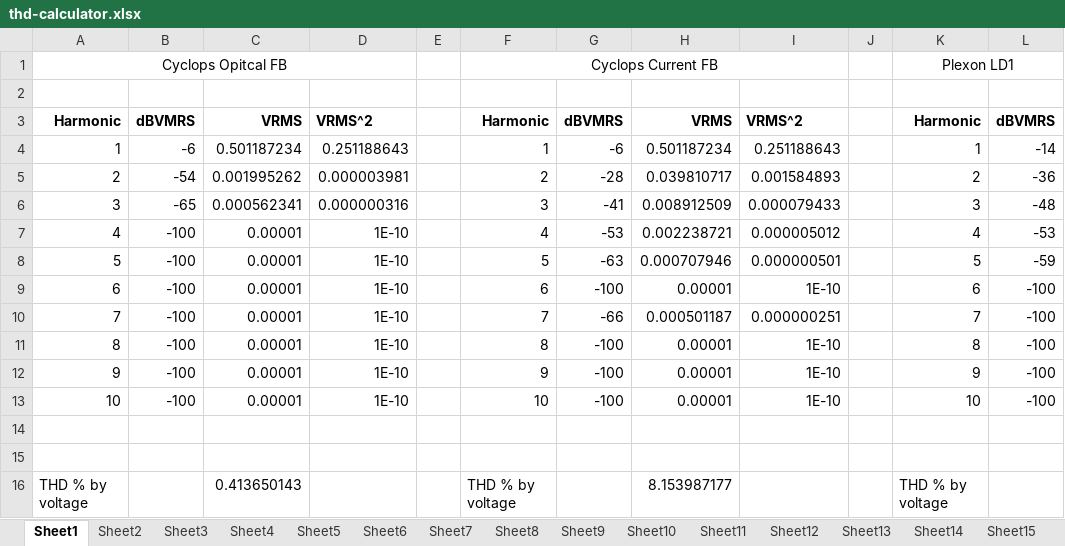
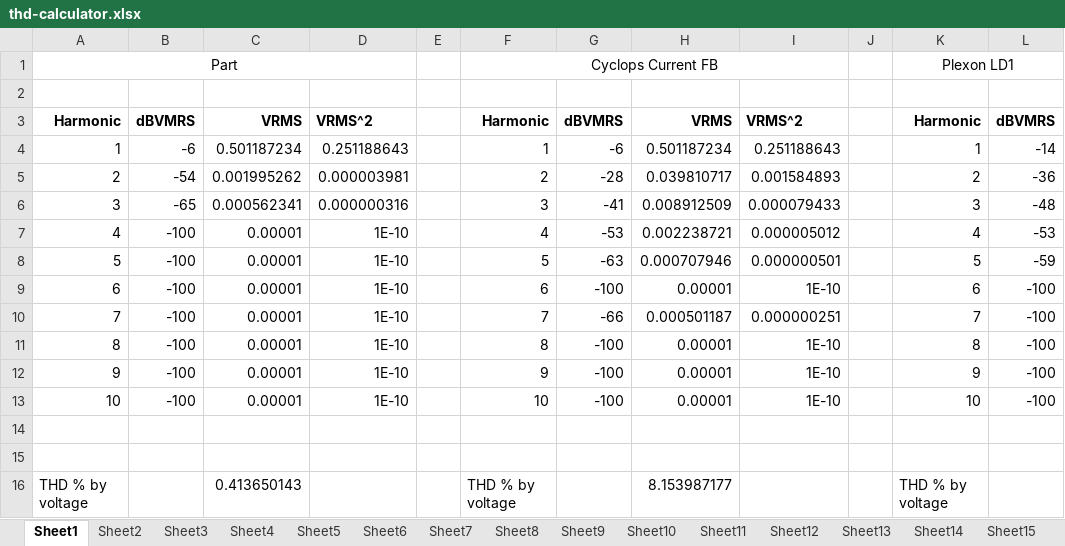
Before and after one commit to jonnew/cyclops, an Excel workbook: cyclops_r3/notes/thd-calculator.xlsx, sheet Sheet1, drawn as a sheet; only a part is shown; values as stored, in another font and other column widths than the file's, no borders; the diff names each change by its address in the sheet, - before the commit and + after, or states it on an @@ line.

```diff
--- a/cyclops_r3/notes/thd-calculator.xlsx (sheet Sheet1)
+++ b/cyclops_r3/notes/thd-calculator.xlsx (sheet Sheet1)
-A1: Cyclops Opitcal FB
+A1: Part
```
Also changed, not shown: 2 other files.
